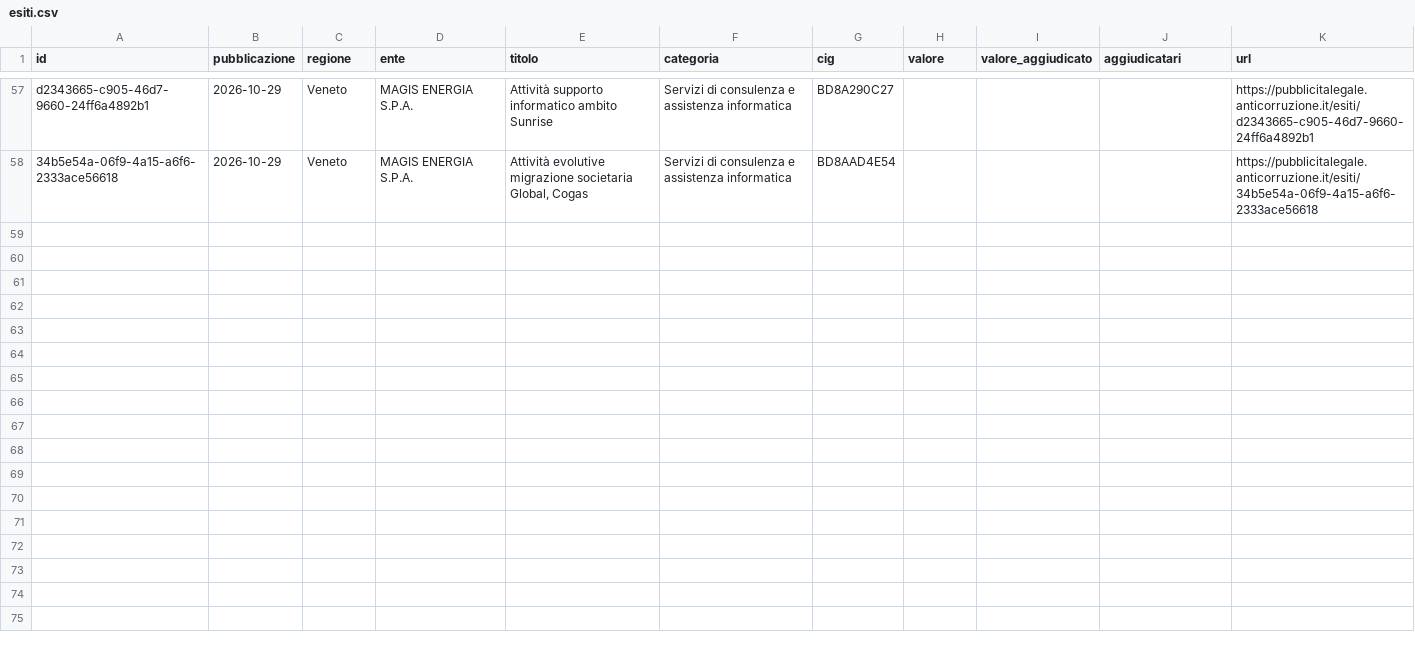
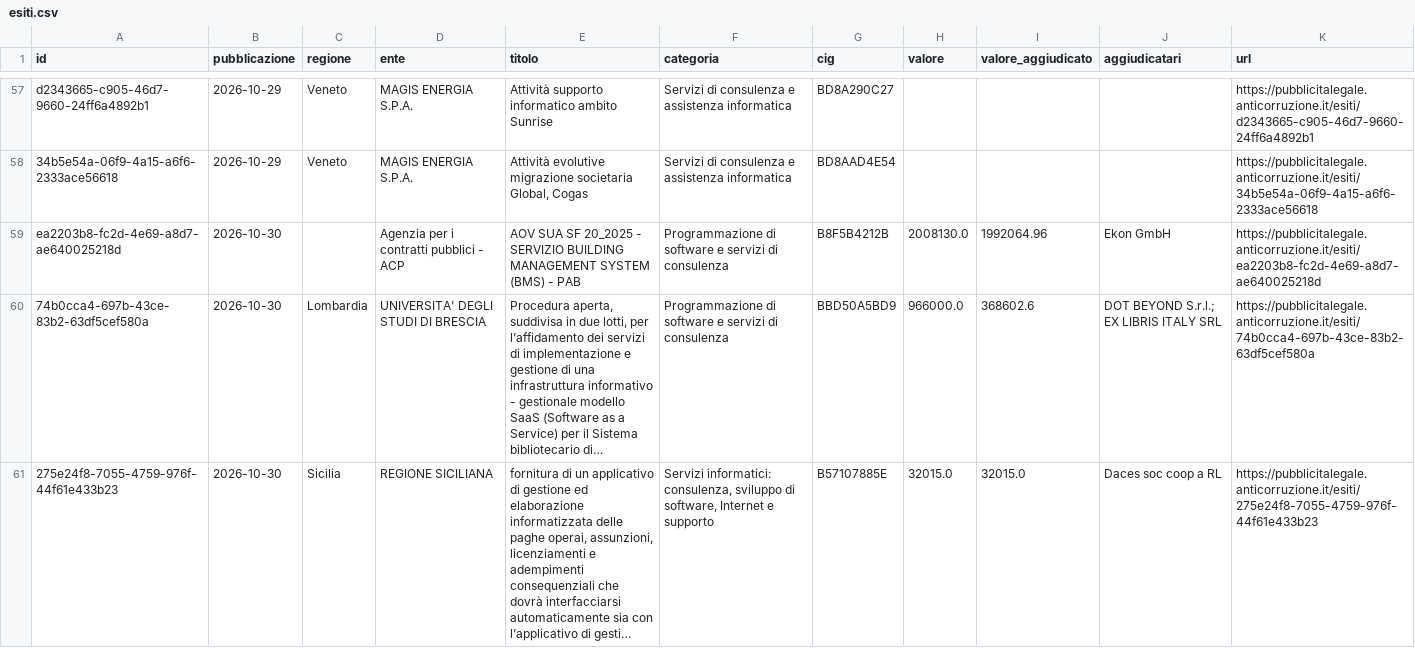
Before and after one commit to turangarusso/gare-monitor, a CSV file: data/esiti.csv, drawn as a sheet; only a part is shown, gaps mark what is left out; the diff covers the shown part only.

```diff
--- a/data/esiti.csv
+++ b/data/esiti.csv
@@ -58 +58,4 @@ d2343665-c905-46d7-9660-24ff6a4892b1,2026-10-29,Veneto,MAGIS ENERGIA S.P.A.,Atti
 34b5e54a-06f9-4a15-a6f6-2333ace56618,2026-10-29,Veneto,MAGIS ENERGIA S.P.A.,"Attività evolutive migrazione societaria Global, Cogas",Servizi di consulenza e assistenza informatica,BD8AAD4E54,,,,https://pubblicitalegale.anticorruzione.it/esiti/34b5e54a-06f9-4a15-a6f6-2333ace56618
+ea2203b8-fc2d-4e69-a8d7-ae640025218d,2026-10-30,,Agenzia per i contratti pubblici - ACP,AOV SUA SF 20_2025 - SERVIZIO BUILDING MANAGEMENT SYSTEM (BMS) - PAB,Programmazione di software e servizi di consulenza,B8F5B4212B,2008130.0,1992064.96,Ekon GmbH,https://pubblicitalegale.anticorruzione.it/esiti/ea2203b8-fc2d-4e69-a8d7-ae640025218d
+74b0cca4-697b-43ce-83b2-63df5cef580a,2026-10-30,Lombardia,UNIVERSITA' DEGLI STUDI DI BRESCIA,"Procedura aperta, suddivisa in due lotti, per l’affidamento dei servizi di implementazione e gestione di una infrastruttura informativo - gestionale modello SaaS (Software as a Service) per il Sistema bibliotecario di…",Programmazione di software e servizi di consulenza,BBD50A5BD9,966000.0,368602.6,DOT BEYOND S.r.l.; EX LIBRIS ITALY SRL,https://pubblicitalegale.anticorruzione.it/esiti/74b0cca4-697b-43ce-83b2-63df5cef580a
+275e24f8-7055-4759-976f-44f61e433b23,2026-10-30,Sicilia,REGIONE SICILIANA,"fornitura di un applicativo di gestione ed elaborazione informatizzata delle paghe operai, assunzioni, licenziamenti e adempimenti consequenziali che dovrà interfacciarsi automaticamente sia con l’applicativo di gesti…","Servizi informatici: consulenza, sviluppo di software, Internet e supporto",B57107885E,32015.0,32015.0,Daces soc coop a RL,https://pubblicitalegale.anticorruzione.it/esiti/275e24f8-7055-4759-976f-44f61e433b23
```
Also changed, not shown: 9 added rows elsewhere in this file, 3 other files.
